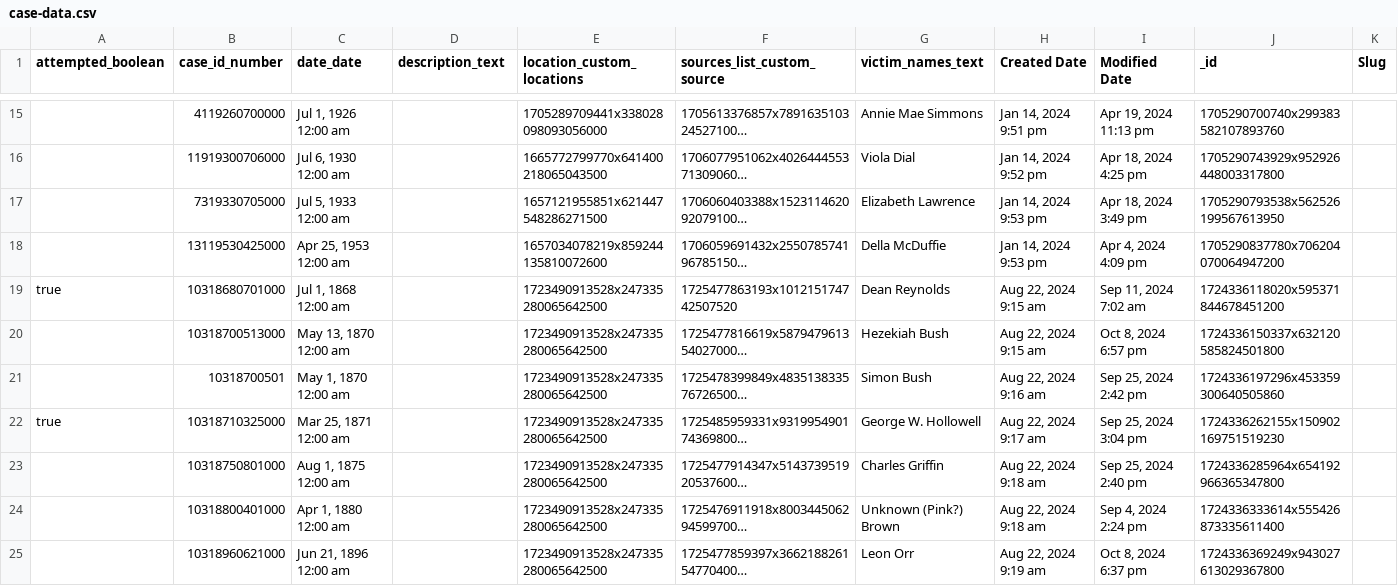
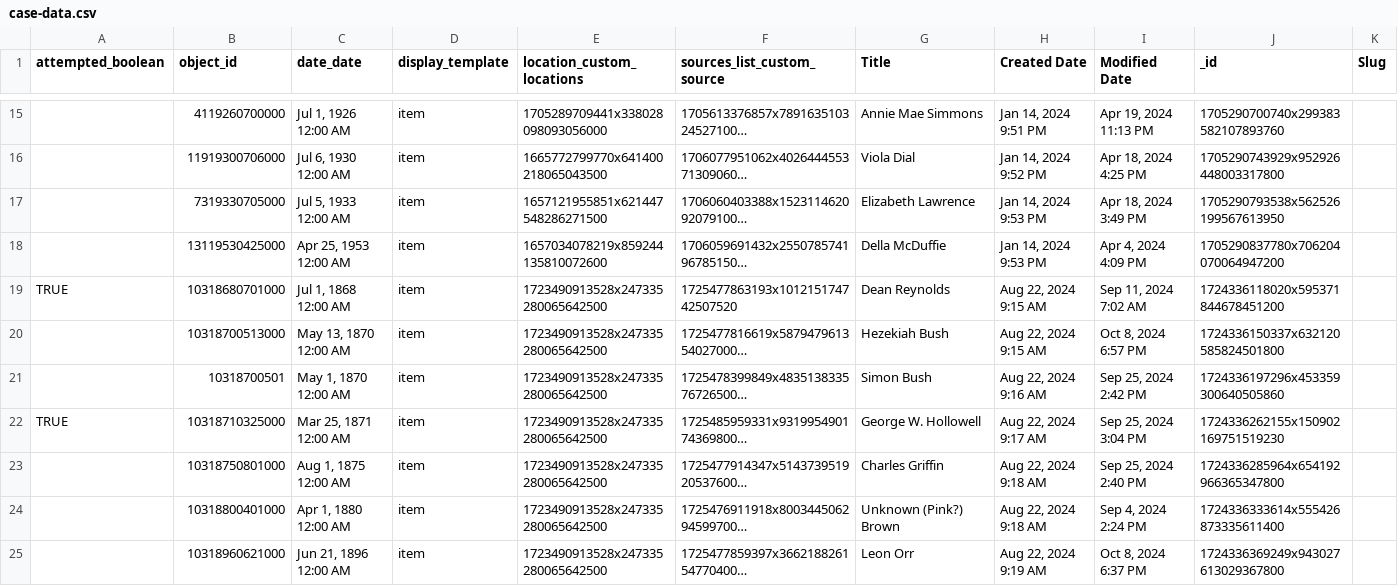
Before and after one commit to Koatimundi/demo-repository, a CSV file: _data/case-data.csv, drawn as a sheet; only a part is shown, gaps mark what is left out; long unchanged cells end in …; the diff covers the shown part only; the diff names each change by its address in the sheet, - before the commit and + after, or states it on an @@ line.

```diff
--- a/_data/case-data.csv
+++ b/_data/case-data.csv
-B1: case_id_number
+B1: object_id
-D1: description_text
+D1: display_template
-G1: victim_names_text
+G1: Title
-C15 (date_date): Jul 1, 1926 12:00 am
+C15 (date_date): Jul 1, 1926 12:00 AM
-D15:D25 (display_template): (empty)
+D15:D25 (display_template): item
-H15 (Created Date): Jan 14, 2024 9:51 pm
+H15 (Created Date): Jan 14, 2024 9:51 PM
-I15 (Modified Date): Apr 19, 2024 11:13 pm
+I15 (Modified Date): Apr 19, 2024 11:13 PM
-C16 (date_date): Jul 6, 1930 12:00 am
+C16 (date_date): Jul 6, 1930 12:00 AM
-H16 (Created Date): Jan 14, 2024 9:52 pm
+H16 (Created Date): Jan 14, 2024 9:52 PM
-I16 (Modified Date): Apr 18, 2024 4:25 pm
+I16 (Modified Date): Apr 18, 2024 4:25 PM
-C17 (date_date): Jul 5, 1933 12:00 am
+C17 (date_date): Jul 5, 1933 12:00 AM
-H17:H18 (Created Date): Jan 14, 2024 9:53 pm
+H17:H18 (Created Date): Jan 14, 2024 9:53 PM
-I17 (Modified Date): Apr 18, 2024 3:49 pm
+I17 (Modified Date): Apr 18, 2024 3:49 PM
-C18 (date_date): Apr 25, 1953 12:00 am
+C18 (date_date): Apr 25, 1953 12:00 AM
-I18 (Modified Date): Apr 4, 2024 4:09 pm
+I18 (Modified Date): Apr 4, 2024 4:09 PM
-A19 (attempted_boolean): true
+A19 (attempted_boolean): TRUE
-C19 (date_date): Jul 1, 1868 12:00 am
+C19 (date_date): Jul 1, 1868 12:00 AM
-H19:H20 (Created Date): Aug 22, 2024 9:15 am
+H19:H20 (Created Date): Aug 22, 2024 9:15 AM
-I19 (Modified Date): Sep 11, 2024 7:02 am
+I19 (Modified Date): Sep 11, 2024 7:02 AM
-C20 (date_date): May 13, 1870 12:00 am
+C20 (date_date): May 13, 1870 12:00 AM
-I20 (Modified Date): Oct 8, 2024 6:57 pm
+I20 (Modified Date): Oct 8, 2024 6:57 PM
-C21 (date_date): May 1, 1870 12:00 am
+C21 (date_date): May 1, 1870 12:00 AM
-H21 (Created Date): Aug 22, 2024 9:16 am
+H21 (Created Date): Aug 22, 2024 9:16 AM
-I21 (Modified Date): Sep 25, 2024 2:42 pm
+I21 (Modified Date): Sep 25, 2024 2:42 PM
-A22 (attempted_boolean): true
+A22 (attempted_boolean): TRUE
-C22 (date_date): Mar 25, 1871 12:00 am
+C22 (date_date): Mar 25, 1871 12:00 AM
-H22 (Created Date): Aug 22, 2024 9:17 am
+H22 (Created Date): Aug 22, 2024 9:17 AM
-I22 (Modified Date): Sep 25, 2024 3:04 pm
+I22 (Modified Date): Sep 25, 2024 3:04 PM
-C23 (date_date): Aug 1, 1875 12:00 am
+C23 (date_date): Aug 1, 1875 12:00 AM
-H23:H24 (Created Date): Aug 22, 2024 9:18 am
+H23:H24 (Created Date): Aug 22, 2024 9:18 AM
-I23 (Modified Date): Sep 25, 2024 2:40 pm
+I23 (Modified Date): Sep 25, 2024 2:40 PM
-C24 (date_date): Apr 1, 1880 12:00 am
+C24 (date_date): Apr 1, 1880 12:00 AM
-I24 (Modified Date): Sep 4, 2024 2:24 pm
+I24 (Modified Date): Sep 4, 2024 2:24 PM
-C25 (date_date): Jun 21, 1896 12:00 am
+C25 (date_date): Jun 21, 1896 12:00 AM
-H25 (Created Date): Aug 22, 2024 9:19 am
+H25 (Created Date): Aug 22, 2024 9:19 AM
-I25 (Modified Date): Oct 8, 2024 6:37 pm
+I25 (Modified Date): Oct 8, 2024 6:37 PM
```
Also changed, not shown: 144 edited cells elsewhere in this file.
